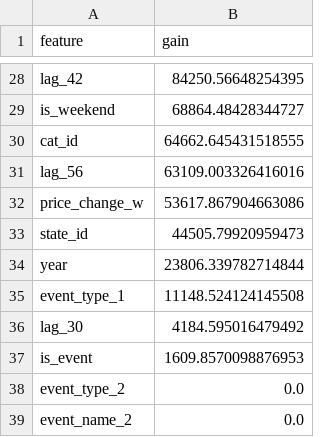
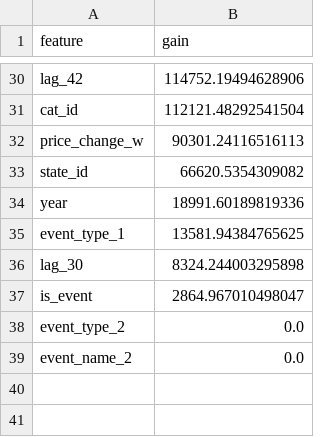
Before and after one commit to Inbatamilan18/m5-demand-forecasting, a CSV file: outputs/feature_importance_validation.csv, drawn as a sheet; only a part is shown, gaps mark what is left out; removed rows and columns are numbered as before the commit, all else as after; the diff covers the shown part only; the diff names each change by its address in the sheet, - before the commit and + after, or states it on an @@ line.

```diff
--- a/outputs/feature_importance_validation.csv
+++ b/outputs/feature_importance_validation.csv
-B30 (gain): 84250.56648254395
+B30 (gain): 114752.19494628906
-row 29: is_weekend | 68864.48428344727
-B31 (gain): 64662.645431518555
+B31 (gain): 112121.48292541504
-row 31: lag_56 | 63109.003326416016
-B32 (gain): 53617.867904663086
+B32 (gain): 90301.24116516113
-B33 (gain): 44505.79920959473
+B33 (gain): 66620.5354309082
-B34 (gain): 23806.339782714844
+B34 (gain): 18991.60189819336
-B35 (gain): 11148.524124145508
+B35 (gain): 13581.94384765625
-B36 (gain): 4184.595016479492
+B36 (gain): 8324.244003295898
-B37 (gain): 1609.8570098876953
+B37 (gain): 2864.967010498047
```
Also changed, not shown: 6 added rows, 4 removed rows and 22 edited cells elsewhere in this file, outputs/feature_importance_evaluation.csv, outputs/metrics_validation.csv, 16 other files.
